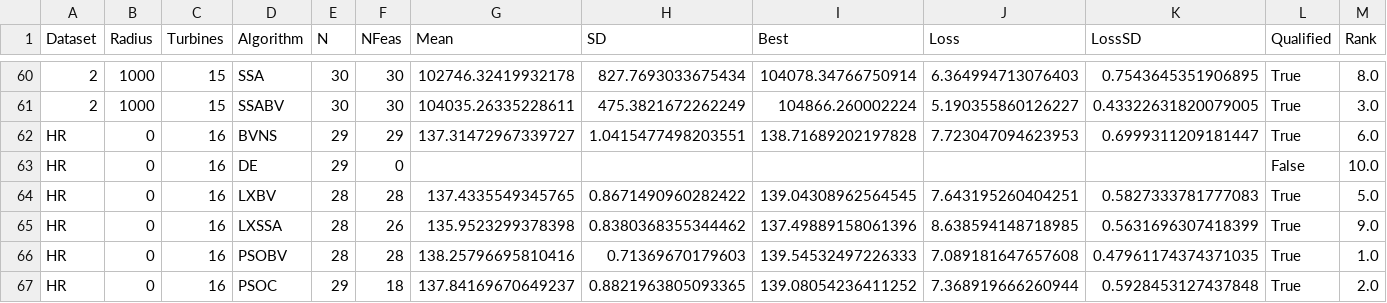
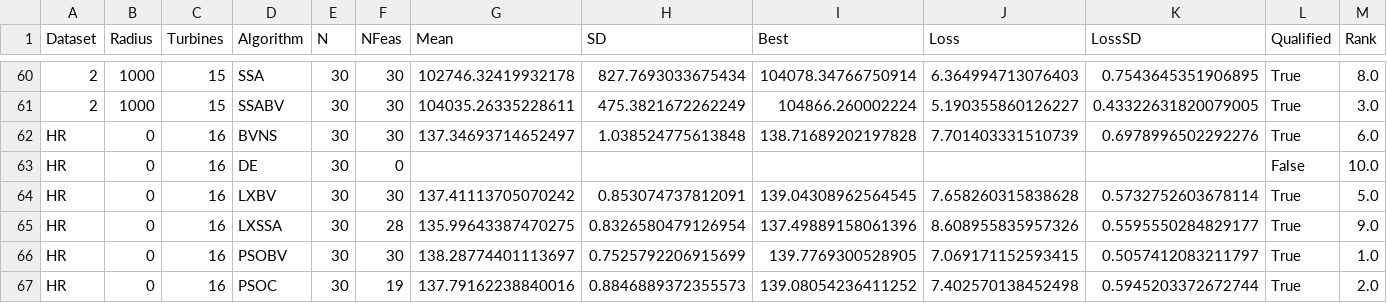
Before and after one commit to prince197/Figures_QASSA_WFLOP, a CSV file: LXSSA_WFLOP_revision/analysis/mpce_budget_case_stats.csv, drawn as a sheet; only a part is shown, gaps mark what is left out; the diff covers the shown part only; the diff names each change by its address in the sheet, - before the commit and + after, or states it on an @@ line.

```diff
--- a/LXSSA_WFLOP_revision/analysis/mpce_budget_case_stats.csv
+++ b/LXSSA_WFLOP_revision/analysis/mpce_budget_case_stats.csv
-E62:E63 (N): 29
+E62:E63 (N): 30
-F62 (NFeas): 29
+F62 (NFeas): 30
-G62 (Mean): 137.31472967339727
+G62 (Mean): 137.34693714652497
-H62 (SD): 1.0415477498203551
+H62 (SD): 1.038524775613848
-J62 (Loss): 7.723047094623953
+J62 (Loss): 7.701403331510739
-K62 (LossSD): 0.6999311209181447
+K62 (LossSD): 0.6978996502292276
-E64:E66 (N): 28
+E64:E66 (N): 30
-F64 (NFeas): 28
+F64 (NFeas): 30
-G64 (Mean): 137.4335549345765
+G64 (Mean): 137.41113705070242
-H64 (SD): 0.8671490960282422
+H64 (SD): 0.853074737812091
-J64 (Loss): 7.643195260404251
+J64 (Loss): 7.658260315838628
-K64 (LossSD): 0.5827333781777083
+K64 (LossSD): 0.5732752603678114
-F65 (NFeas): 26
+F65 (NFeas): 28
-G65 (Mean): 135.9523299378398
+G65 (Mean): 135.99643387470275
-H65 (SD): 0.8380368355344462
+H65 (SD): 0.8326580479126954
-J65 (Loss): 8.638594148718985
+J65 (Loss): 8.608955835957326
-K65 (LossSD): 0.5631696307418399
+K65 (LossSD): 0.5595550284829177
-F66 (NFeas): 28
+F66 (NFeas): 30
-G66 (Mean): 138.25796695810416
+G66 (Mean): 138.28774401113697
-H66 (SD): 0.71369670179603
+H66 (SD): 0.7525792206915699
-I66 (Best): 139.54532497226333
+I66 (Best): 139.7769300528905
-J66 (Loss): 7.089181647657608
+J66 (Loss): 7.069171152593415
-K66 (LossSD): 0.47961174374371035
+K66 (LossSD): 0.5057412083211797
-E67 (N): 29
+E67 (N): 30
-F67 (NFeas): 18
+F67 (NFeas): 19
-G67 (Mean): 137.84169670649237
+G67 (Mean): 137.79162238840016
-H67 (SD): 0.8821963805093365
+H67 (SD): 0.8846889372355573
-J67 (Loss): 7.368919666260944
+J67 (Loss): 7.402570138452498
-K67 (LossSD): 0.5928453127437848
+K67 (LossSD): 0.5945203372672744
```
Also changed, not shown: 105 edited cells elsewhere in this file, LXSSA_WFLOP_revision/analysis/mpce_feasinit_tests.csv, 17 other files.
